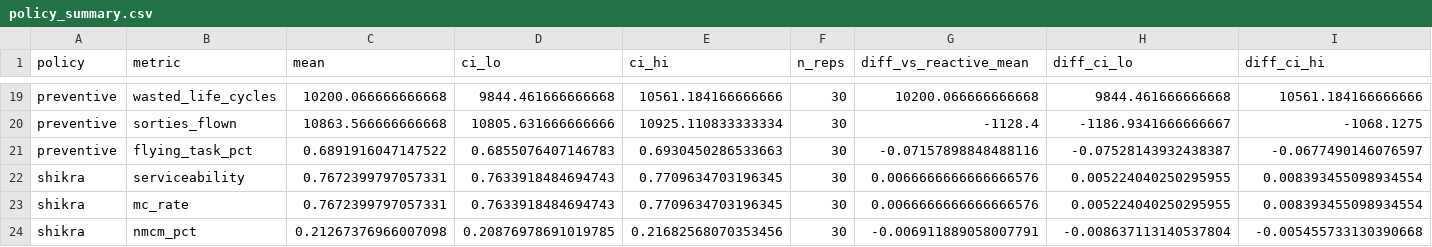
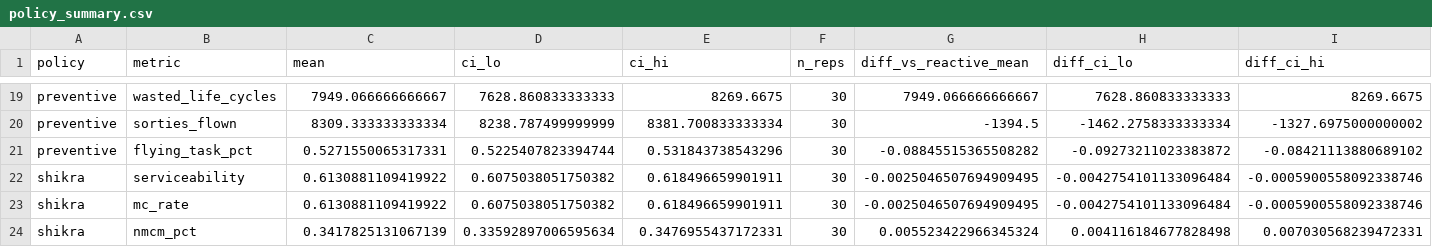
Before and after one commit to muthukkumaranb/shikra, a CSV file: results/policy_summary.csv, drawn as a sheet; only a part is shown, gaps mark what is left out; the diff covers the shown part only; the diff names each change by its address in the sheet, - before the commit and + after, or states it on an @@ line.

```diff
--- a/results/policy_summary.csv
+++ b/results/policy_summary.csv
-C19 (mean): 10200.066666666668
+C19 (mean): 7949.066666666667
-D19 (ci_lo): 9844.461666666668
+D19 (ci_lo): 7628.860833333333
-E19 (ci_hi): 10561.184166666666
+E19 (ci_hi): 8269.6675
-G19 (diff_vs_reactive_mean): 10200.066666666668
+G19 (diff_vs_reactive_mean): 7949.066666666667
-H19 (diff_ci_lo): 9844.461666666668
+H19 (diff_ci_lo): 7628.860833333333
-I19 (diff_ci_hi): 10561.184166666666
+I19 (diff_ci_hi): 8269.6675
-C20 (mean): 10863.566666666668
+C20 (mean): 8309.333333333334
-D20 (ci_lo): 10805.631666666666
+D20 (ci_lo): 8238.787499999999
-E20 (ci_hi): 10925.110833333334
+E20 (ci_hi): 8381.700833333334
-G20 (diff_vs_reactive_mean): -1128.4
+G20 (diff_vs_reactive_mean): -1394.5
-H20 (diff_ci_lo): -1186.9341666666667
+H20 (diff_ci_lo): -1462.2758333333334
-I20 (diff_ci_hi): -1068.1275
+I20 (diff_ci_hi): -1327.6975000000002
-C21 (mean): 0.6891916047147522
+C21 (mean): 0.5271550065317331
-D21 (ci_lo): 0.6855076407146783
+D21 (ci_lo): 0.5225407823394744
-E21 (ci_hi): 0.6930450286533663
+E21 (ci_hi): 0.531843738543296
-G21 (diff_vs_reactive_mean): -0.07157898848488116
+G21 (diff_vs_reactive_mean): -0.08845515365508282
-H21 (diff_ci_lo): -0.07528143932438387
+H21 (diff_ci_lo): -0.09273211023383872
-I21 (diff_ci_hi): -0.0677490146076597
+I21 (diff_ci_hi): -0.08421113880689102
-C22:C23 (mean): 0.7672399797057331
+C22:C23 (mean): 0.6130881109419922
-D22:D23 (ci_lo): 0.7633918484694743
+D22:D23 (ci_lo): 0.6075038051750382
-E22:E23 (ci_hi): 0.7709634703196345
+E22:E23 (ci_hi): 0.618496659901911
-G22:G23 (diff_vs_reactive_mean): 0.0066666666666666576
+G22:G23 (diff_vs_reactive_mean): -0.0025046507694909495
-H22:H23 (diff_ci_lo): 0.005224040250295955
+H22:H23 (diff_ci_lo): -0.0042754101133096484
-I22:I23 (diff_ci_hi): 0.008393455098934554
+I22:I23 (diff_ci_hi): -0.0005900558092338746
-C24 (mean): 0.21267376966007098
+C24 (mean): 0.3417825131067139
-D24 (ci_lo): 0.20876978691019785
+D24 (ci_lo): 0.33592897006595634
-E24 (ci_hi): 0.21682568070353456
+E24 (ci_hi): 0.3476955437172331
-G24 (diff_vs_reactive_mean): -0.006911889058007791
+G24 (diff_vs_reactive_mean): 0.005523422966345324
-H24 (diff_ci_lo): -0.008637113140537804
+H24 (diff_ci_lo): 0.004116184677828498
-I24 (diff_ci_hi): -0.005455733130390668
+I24 (diff_ci_hi): 0.007030568239472331
```
Also changed, not shown: 162 edited cells elsewhere in this file, results/policies.csv, 4 other files.
